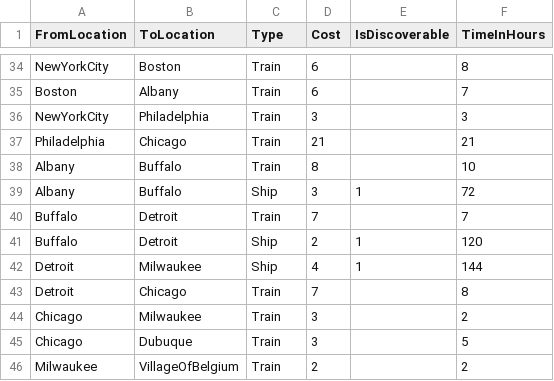
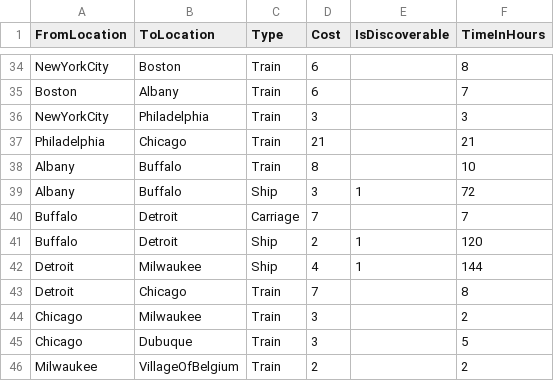
Before and after one commit to migrantschronicles/1892, a CSV file: Assets/Transportation Info Table (Time, Cost, Food) - Sheet1 (2).csv, drawn as a sheet; only a part is shown, gaps mark what is left out.

Commit message:
Changed connection in buffalo

```diff
--- a/Assets/Transportation Info Table (Time, Cost, Food) - Sheet1 (2).csv
+++ b/Assets/Transportation Info Table (Time, Cost, Food) - Sheet1 (2).csv
@@ -39,3 +39,3 @@ Albany,Buffalo,Train,8,,10
 Albany,Buffalo,Ship,3,1,72
-Buffalo,Detroit,Train,7,,7
+Buffalo,Detroit,Carriage,7,,7
 Buffalo,Detroit,Ship,2,1,120
```
